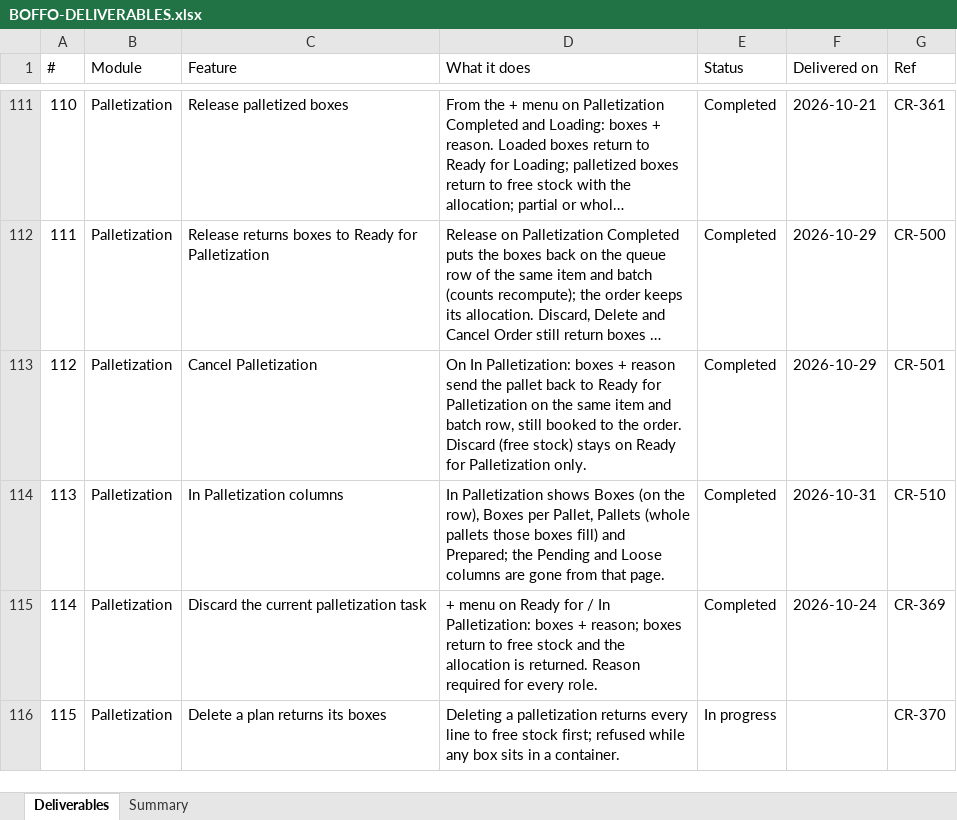
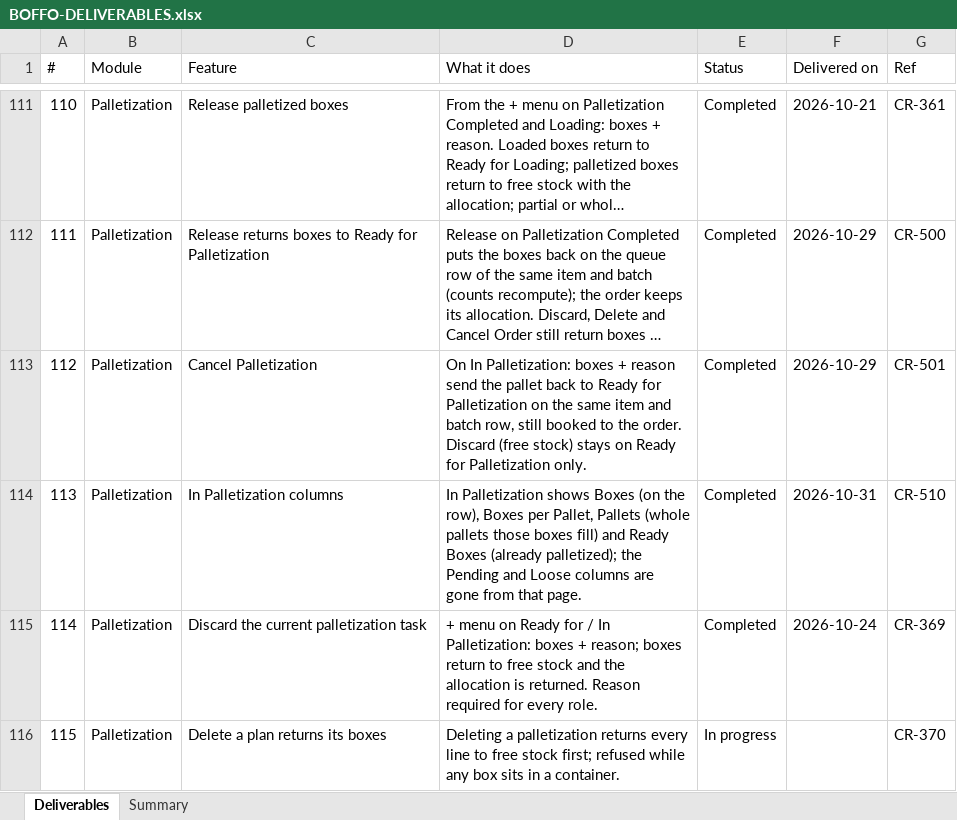
Before and after one commit to dscrest/boffo-granito-latest, an Excel workbook: docs/BOFFO-DELIVERABLES.xlsx, sheet Deliverables, drawn as a sheet; only a part is shown, gaps mark what is left out; long unchanged cells end in …; values as stored, in another font and other column widths than the file's, no borders; the diff names each change by its address in the sheet, - before the commit and + after, or states it on an @@ line.

```diff
--- a/docs/BOFFO-DELIVERABLES.xlsx (sheet Deliverables)
+++ b/docs/BOFFO-DELIVERABLES.xlsx (sheet Deliverables)
-D114 (What it does): …fill) and Prepared; the Pending…
+D114 (What it does): …fill) and Ready Boxes (already palletized); the Pending…
```
Also changed, not shown: 7 other files.
